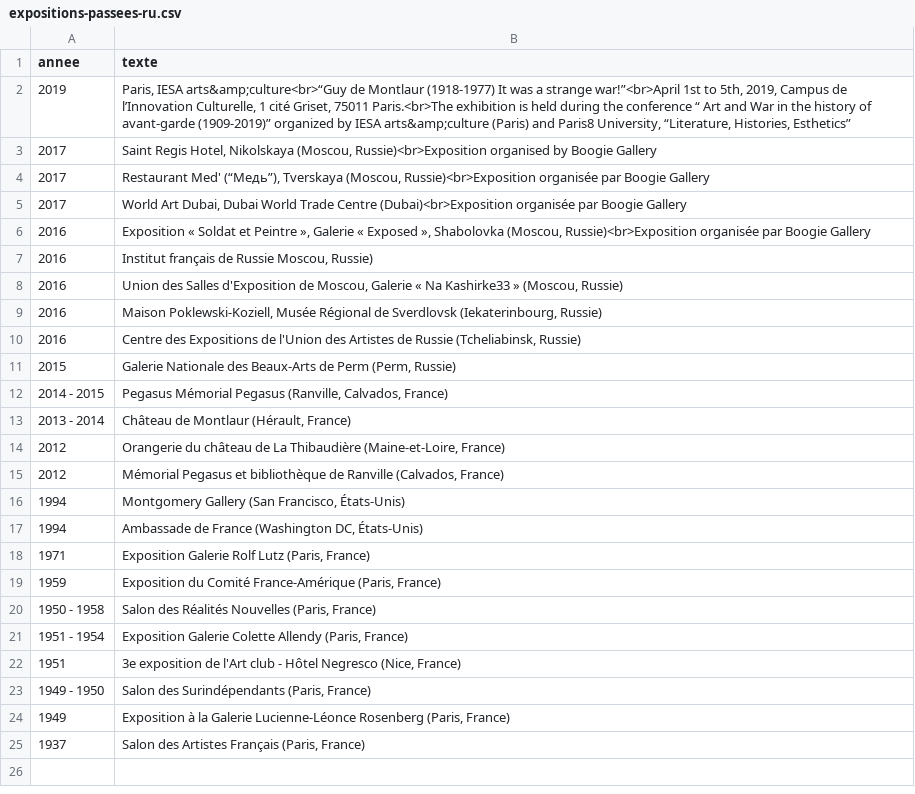
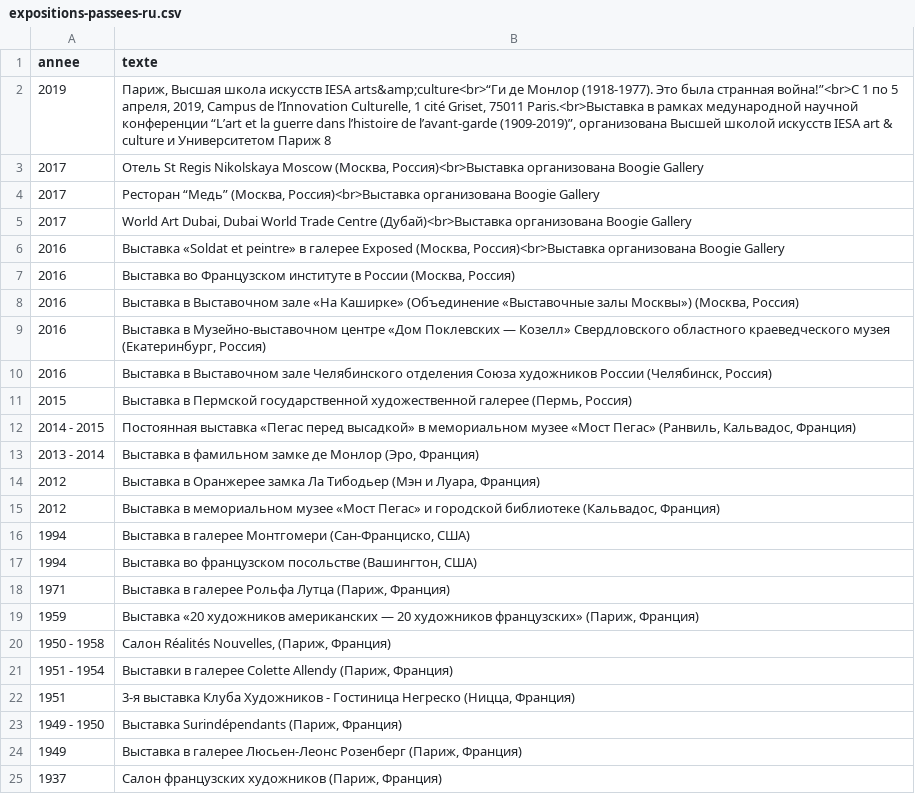
Before and after one commit to montlaur/montlaur.github.io, a CSV file: _data/expositions-passees-ru.csv, drawn as a sheet.

Commit message:
Update expositions-passees-ru.csv

```diff
--- a/_data/expositions-passees-ru.csv
+++ b/_data/expositions-passees-ru.csv
@@ -1,25 +1,25 @@
 annee,texte
-"2019","Paris, IESA arts&amp;culture<br>“Guy de Montlaur (1918-1977) It was a strange war!”<br>April 1st to 5th, 2019, Campus de l’Innovation Culturelle, 1 cité Griset, 75011 Paris.<br>The exhibition is held during the conference “ Art and War in the history of avant-garde (1909-2019)” organized by IESA arts&amp;culture (Paris) and Paris8 University, “Literature, Histories, Esthetics”"
-"2017","Saint Regis Hotel, Nikolskaya (Moscou, Russie)<br>Exposition organised by Boogie Gallery"
-"2017","Restaurant Med' (“Медь”), Tverskaya (Moscou, Russie)<br>Exposition organisée par Boogie Gallery"
-"2017","World Art Dubai, Dubai World Trade Centre (Dubai)<br>Exposition organisée par Boogie Gallery"
-"2016","Exposition « Soldat et Peintre », Galerie « Exposed », Shabolovka (Moscou, Russie)<br>Exposition organisée par Boogie Gallery"
-"2016","Institut français de Russie Moscou, Russie)"
-"2016","Union des Salles d'Exposition de Moscou, Galerie « Na Kashirke33 » (Moscou, Russie)"
-"2016","Maison Poklewski-Koziell, Musée Régional de Sverdlovsk (Iekaterinbourg, Russie)"
-"2016","Centre des Expositions de l'Union des Artistes de Russie (Tcheliabinsk, Russie)"
-"2015","Galerie Nationale des Beaux-Arts de Perm (Perm, Russie)"
-"2014 - 2015","Pegasus Mémorial Pegasus (Ranville, Calvados, France)"
-"2013 - 2014","Château de Montlaur (Hérault, France)"
-"2012","Orangerie du château de La Thibaudière (Maine-et-Loire, France)"
-"2012","Mémorial Pegasus et bibliothèque de Ranville (Calvados, France)"
-"1994","Montgomery Gallery (San Francisco, États-Unis)"
-"1994","Ambassade de France (Washington DC, États-Unis)"
-"1971","Exposition Galerie Rolf Lutz (Paris, France)"
-"1959","Exposition du Comité France-Amérique (Paris, France)"
-"1950 - 1958","Salon des Réalités Nouvelles (Paris, France)"
-"1951 - 1954","Exposition Galerie Colette Allendy (Paris, France)"
-"1951","3e exposition de l'Art club - Hôtel Negresco (Nice, France)"
-"1949 - 1950","Salon des Surindépendants (Paris, France)"
-"1949","Exposition à la Galerie Lucienne-Léonce Rosenberg (Paris, France)"
-"1937","Salon des Artistes Français (Paris, France)"
+"2019","Париж, Высшая школа искусств IESA arts&amp;culture<br>“Ги де Монлор (1918-1977). Это была странная война!”<br>С 1 по 5 апреля, 2019, Campus de l’Innovation Culturelle, 1 cité Griset, 75011 Paris.<br>Выставка в рамках медународной научной конференции “L’art et la guerre dans l’histoire de l’avant-garde (1909-2019)”, организована Высшей школой искусств IESA art & culture и Университетом Париж 8"
+"2017","Отель St Regis Nikolskaya Moscow (Москва, Россия)<br>Выставка организована Boogie Gallery"
+"2017","Ресторан “Медь” (Москва, Россия)<br>Выставка организована Boogie Gallery"
+"2017","World Art Dubai, Dubai World Trade Centre (Дубай)<br>Выставка организована Boogie Gallery"
+"2016","Выставка «Soldat et peintre» в галерее Exposed (Москва, Россия)<br>Выставка организована Boogie Gallery"
+"2016","Выставка во Французском институте в России  (Москва, Россия)"
+"2016","Выставка в Выставочном зале «На Каширке» (Объединение «Выставочные залы Москвы») (Москва, Россия)"
+"2016","Выставка в Музейно-выставочном центре «Дом Поклевских — Козелл» Свердловского областного краеведческого музея (Екатеринбург, Россия)"
+"2016","Выставка в Выставочном зале Челябинского отделения Союза художников России (Челябинск, Россия)"
+"2015","Выставка в Пермской государственной художественной галерее (Пермь, Россия)"
+"2014 - 2015","Постоянная выставка «Пегас перед высадкой» в мемориальном музее «Мост Пегас» (Ранвиль, Кальвадос, Франция)"
+"2013 - 2014","Выставка в фамильном замке де Монлор (Эро, Франция)"
+"2012","Выставка в Оранжерее замка Ла Тибодьер (Мэн и Луара, Франция)"
+"2012","Выставка в мемориальном музее «Мост Пегас» и городской библиотеке (Кальвадос, Франция)"
+"1994","Выставка в галерее Монтгомери (Сан-Франциско, США)"
+"1994","Выставка во французском посольстве (Вашингтон, США)"
+"1971","Выставка в галерее Рольфа Лутца (Париж, Франция)"
+"1959","Выставка «20 художников американских — 20 художников французских» (Париж, Франция)"
+"1950 - 1958","Салон Réalités Nouvelles, (Париж, Франция)"
+"1951 - 1954","Выставки в галерее Colette Allendy (Париж, Франция)"
+"1951","3-я выставка Клуба Художников - Гостиница Негреско (Ницца, Франция)"
+"1949 - 1950","Выставка Surindépendants (Париж, Франция)"
+"1949","Выставка в галерее Люсьен-Леонс Розенберг (Париж, Франция)"
+"1937","Салон французских художников (Париж, Франция)"
```
